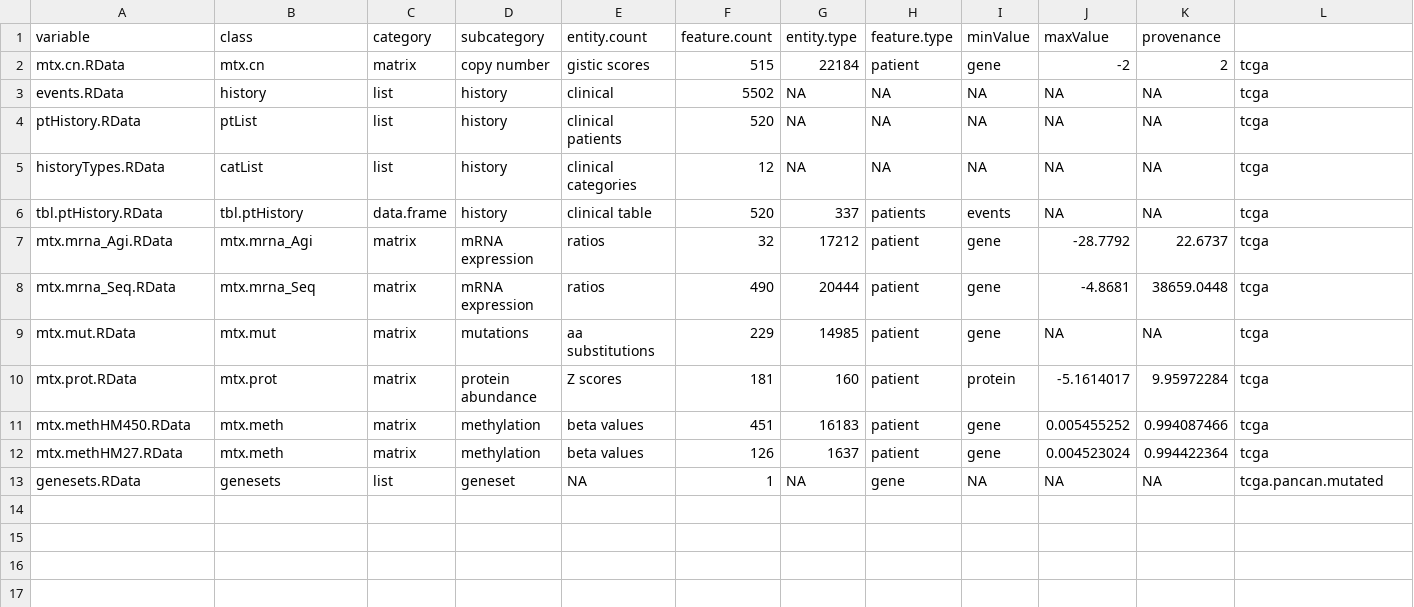
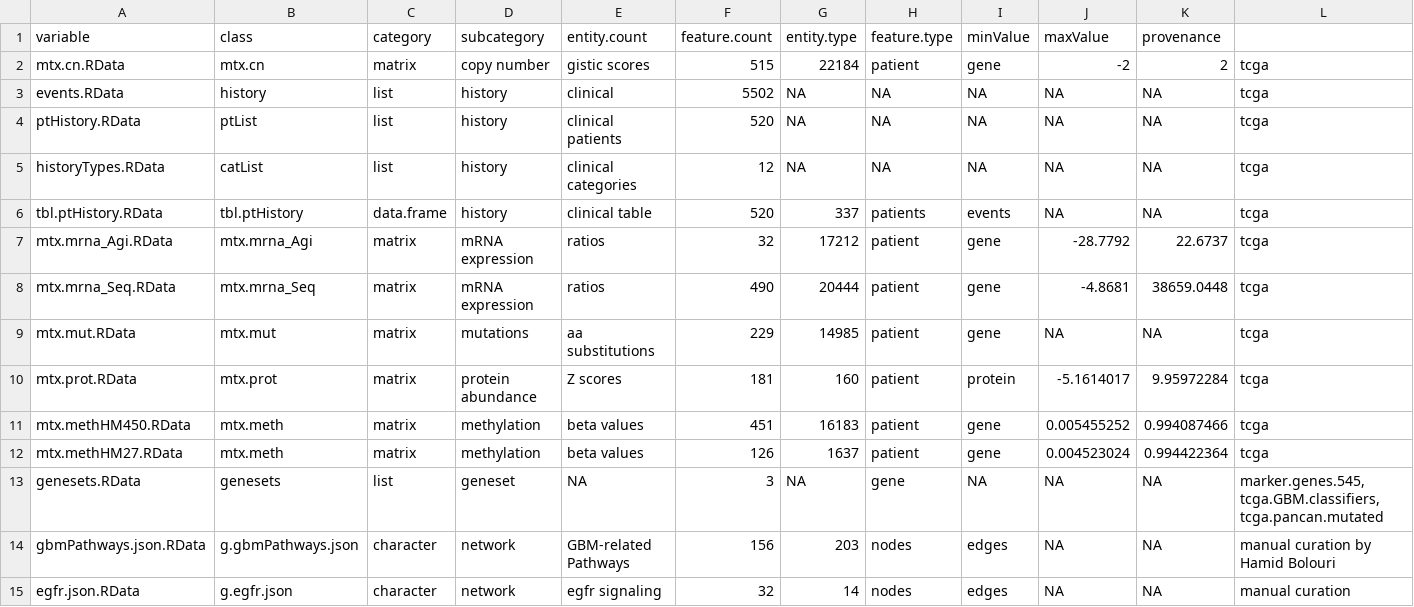
Before and after one commit to FredHutch/Oncoscape, a TSV file: dataPackages/TCGAluad/inst/extdata/manifest.tsv, drawn as a sheet.

Commit message:
updated dataset manifest and extdata to include gbmPathways and tcga.pancan.mutated geneset for all TCGA datapackages

```diff
--- a/dataPackages/TCGAluad/inst/extdata/manifest.tsv
+++ b/dataPackages/TCGAluad/inst/extdata/manifest.tsv
@@ -12,2 +12,4 @@ mtx.methHM450.RData	mtx.meth	matrix	methylation	beta values	451	16183	patient	ge
 mtx.methHM27.RData	mtx.meth	matrix	methylation	beta values	126	1637	patient	gene	0.004523024	0.994422364	tcga
-genesets.RData	genesets	list	geneset	NA	1	NA	gene	NA	NA	NA	tcga.pancan.mutated
+genesets.RData	genesets	list	geneset	NA	3	NA	gene	NA	NA	NA	marker.genes.545, tcga.GBM.classifiers, tcga.pancan.mutated
+gbmPathways.json.RData	g.gbmPathways.json	character	network	GBM-related Pathways	156	203	nodes	edges	NA	NA	manual curation by Hamid Bolouri
+egfr.json.RData	g.egfr.json	character	network	egfr signaling	32	14	nodes	edges	NA	NA	manual curation
```
Also changed, not shown: dataPackages/TCGAbrca/inst/extdata/manifest.tsv, dataPackages/TCGAhnsc/inst/extdata/manifest.tsv, 33 other files.
